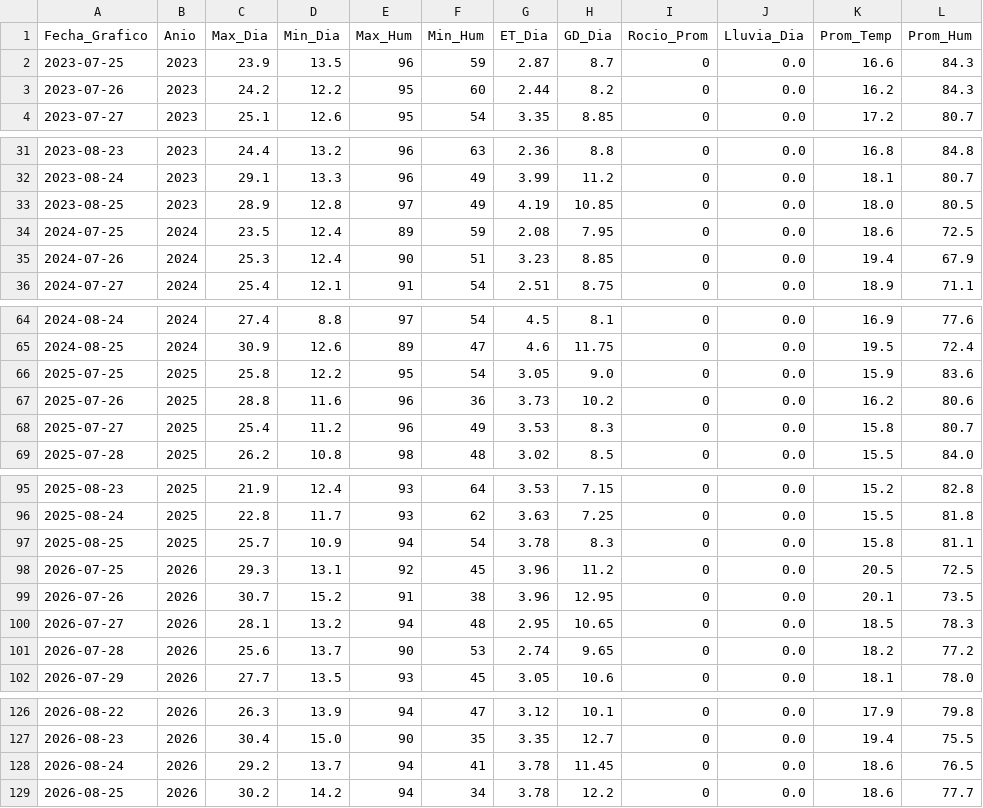
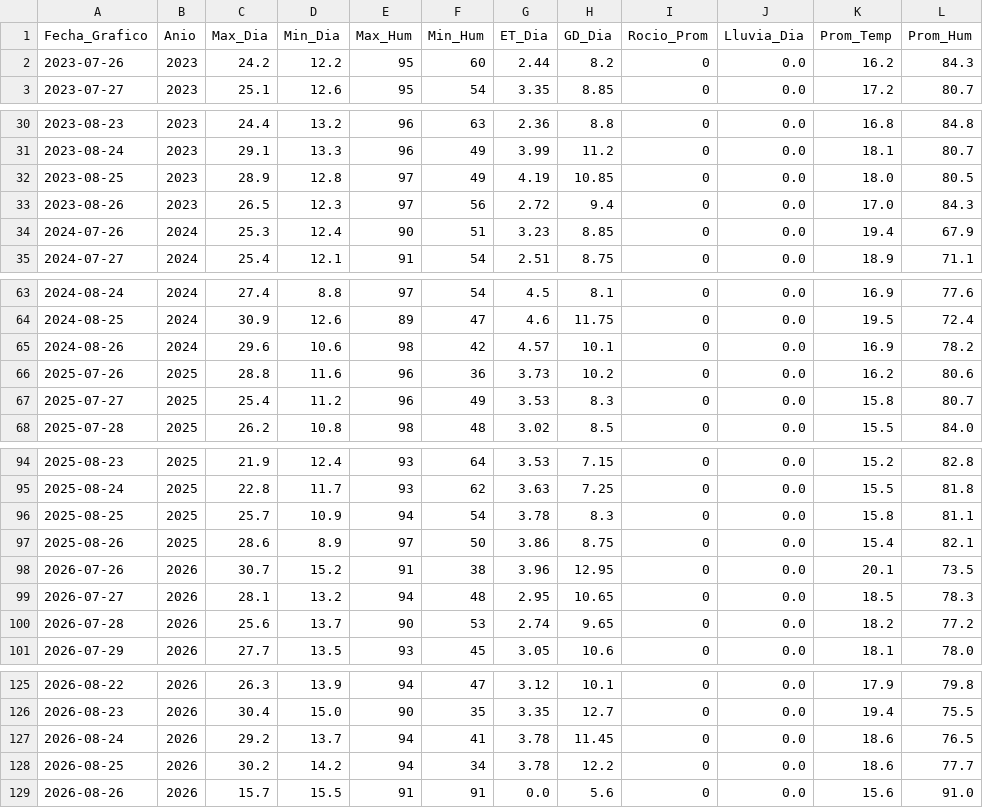
Before and after one commit to omartel-crypto/Datos_Meteorologico, a CSV file: datos_actualizados.csv, drawn as a sheet; only a part is shown, gaps mark what is left out; removed rows and columns are numbered as before the commit, all else as after; the diff names each change by its address in the sheet, - before the commit and + after, or states it on an @@ line.

Commit message:
Robot: Data actualizada 2026-08-26 00:46 Lima

```diff
--- a/datos_actualizados.csv
+++ b/datos_actualizados.csv
-row 2: 2023-07-25 | 2023 | 23.9 | 13.5 | 96 | 59 | 2.87 | 8.7 | 0 | 0.0 | 16.6 | 84.3
-row 34: 2024-07-25 | 2024 | 23.5 | 12.4 | 89 | 59 | 2.08 | 7.95 | 0 | 0.0 | 18.6 | 72.5
+row 33: 2023-08-26 | 2023 | 26.5 | 12.3 | 97 | 56 | 2.72 | 9.4 | 0 | 0.0 | 17.0 | 84.3
-row 66: 2025-07-25 | 2025 | 25.8 | 12.2 | 95 | 54 | 3.05 | 9.0 | 0 | 0.0 | 15.9 | 83.6
+row 65: 2024-08-26 | 2024 | 29.6 | 10.6 | 98 | 42 | 4.57 | 10.1 | 0 | 0.0 | 16.9 | 78.2
-row 98: 2026-07-25 | 2026 | 29.3 | 13.1 | 92 | 45 | 3.96 | 11.2 | 0 | 0.0 | 20.5 | 72.5
+row 97: 2025-08-26 | 2025 | 28.6 | 8.9 | 97 | 50 | 3.86 | 8.75 | 0 | 0.0 | 15.4 | 82.1
+row 129: 2026-08-26 | 2026 | 15.7 | 15.5 | 91 | 91 | 0.0 | 5.6 | 0 | 0.0 | 15.6 | 91.0
```
Also changed, not shown: datos_yaurilla.csv.
